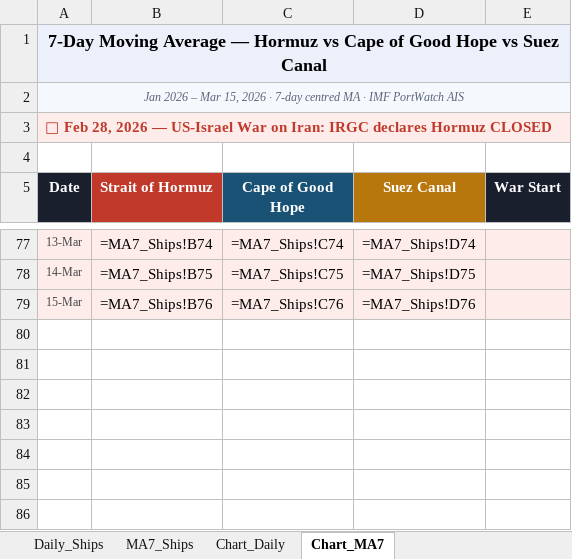
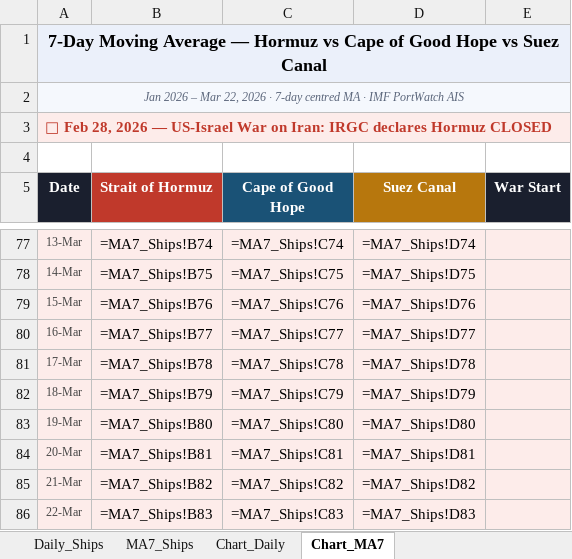
Before and after one commit to Data-Innovation-For-Africa/hormuz_impact_Africa, an Excel workbook: data/hormuz_analysis.xlsx, sheet Chart_MA7, drawn as a sheet; only a part is shown, gaps mark what is left out; values as stored, in another font and other column widths than the file's, no borders; formulas without a stored value are shown as written; charts and pictures not drawn; the diff names each change by its address in the sheet, - before the commit and + after, or states it on an @@ line.

```diff
--- a/data/hormuz_analysis.xlsx (sheet Chart_MA7)
+++ b/data/hormuz_analysis.xlsx (sheet Chart_MA7)
-A2 (Date): …– Mar 15, 2026 ·…
+A2 (Date): …– Mar 22, 2026 ·…
+row 80: 16-Mar | =MA7_Ships!B77 | =MA7_Ships!C77 | =MA7_Ships!D77
+row 81: 17-Mar | =MA7_Ships!B78 | =MA7_Ships!C78 | =MA7_Ships!D78
+row 82: 18-Mar | =MA7_Ships!B79 | =MA7_Ships!C79 | =MA7_Ships!D79
+row 83: 19-Mar | =MA7_Ships!B80 | =MA7_Ships!C80 | =MA7_Ships!D80
+row 84: 20-Mar | =MA7_Ships!B81 | =MA7_Ships!C81 | =MA7_Ships!D81
+row 85: 21-Mar | =MA7_Ships!B82 | =MA7_Ships!C82 | =MA7_Ships!D82
+row 86: 22-Mar | =MA7_Ships!B83 | =MA7_Ships!C83 | =MA7_Ships!D83
```
Also changed, not shown: sheet MA7_Ships, sheet Daily_Ships, sheet Chart_Daily, charts or pictures, 1 other file.
